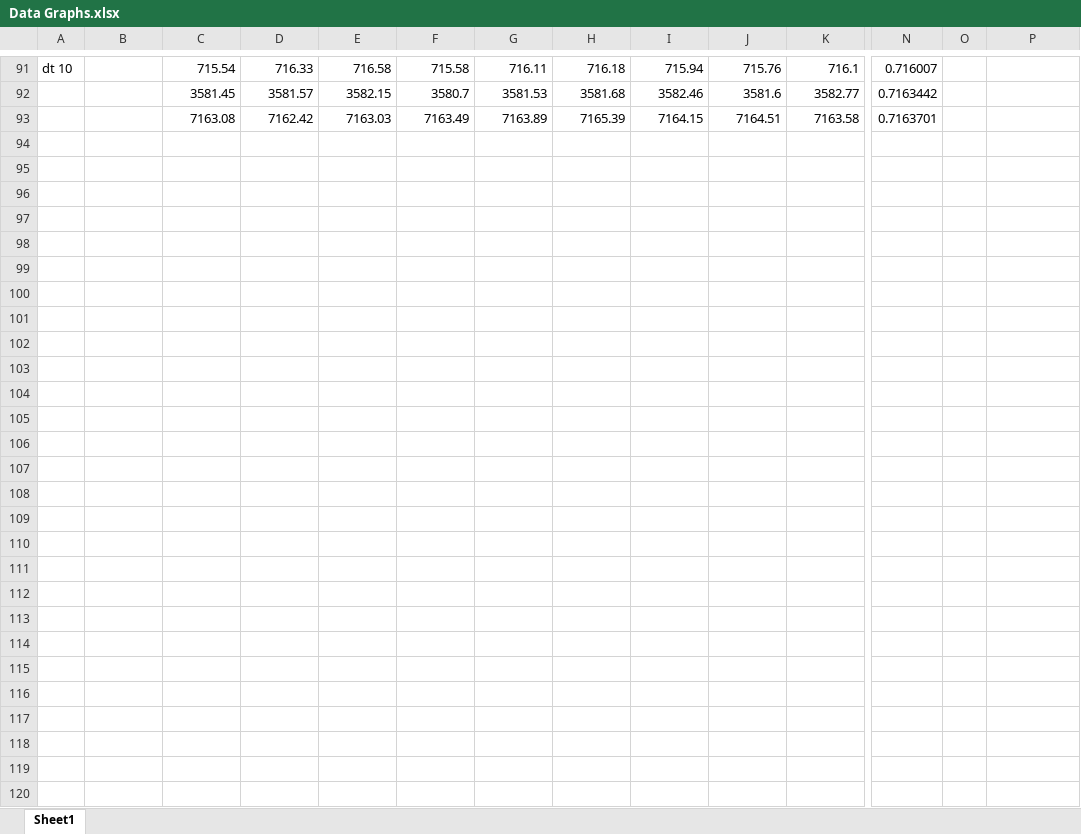
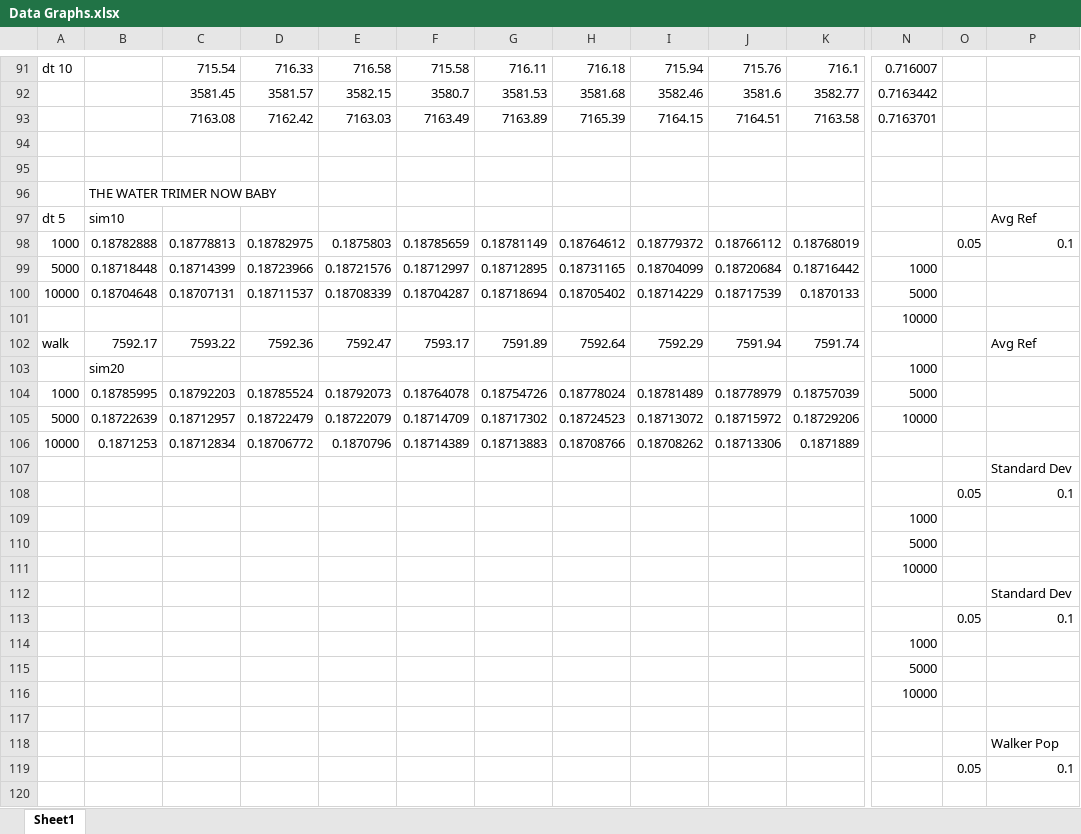
Before and after one commit to WillSolow/CS446, an Excel workbook: Experimental Data/Data Graphs.xlsx, sheet Sheet1, drawn as a sheet; only a part is shown, gaps mark what is left out; values as stored, in another font and other column widths than the file's, no borders; charts and pictures not drawn; rows hold the shown columns only; the diff names each change by its address in the sheet, - before the commit and + after, or states it on an @@ line.

Commit message:
data updates

```diff
--- a/Experimental Data/Data Graphs.xlsx (sheet Sheet1)
+++ b/Experimental Data/Data Graphs.xlsx (sheet Sheet1)
+row 94: (empty)
+row 95: (empty)
+row 96:  | THE WATER TRIMER NOW BABY
+row 97: dt 5 | sim10 |  |  |  |  |  |  |  |  |  |  |  | Avg Ref
+row 98: 1000 | 0.18782888 | 0.18778813 | 0.18782975 | 0.1875803 | 0.18785659 | 0.18781149 | 0.18764612 | 0.18779372 | 0.18766112 | 0.18768019 |  | 0.05 | 0.1
+row 99: 5000 | 0.18718448 | 0.18714399 | 0.18723966 | 0.18721576 | 0.18712997 | 0.18712895 | 0.18731165 | 0.18704099 | 0.18720684 | 0.18716442 | 1000
+row 100: 10000 | 0.18704648 | 0.18707131 | 0.18711537 | 0.18708339 | 0.18704287 | 0.18718694 | 0.18705402 | 0.18714229 | 0.18717539 | 0.1870133 | 5000
+row 101:  |  |  |  |  |  |  |  |  |  |  | 10000
+row 102: walk | 7592.17 | 7593.22 | 7592.36 | 7592.47 | 7593.17 | 7591.89 | 7592.64 | 7592.29 | 7591.94 | 7591.74 |  |  | Avg Ref
+row 103:  | sim20 |  |  |  |  |  |  |  |  |  | 1000
+row 104: 1000 | 0.18785995 | 0.18792203 | 0.18785524 | 0.18792073 | 0.18764078 | 0.18754726 | 0.18778024 | 0.18781489 | 0.18778979 | 0.18757039 | 5000
+row 105: 5000 | 0.18722639 | 0.18712957 | 0.18722479 | 0.18722079 | 0.18714709 | 0.18717302 | 0.18724523 | 0.18713072 | 0.18715972 | 0.18729206 | 10000
+row 106: 10000 | 0.1871253 | 0.18712834 | 0.18706772 | 0.1870796 | 0.18714389 | 0.18713883 | 0.18708766 | 0.18708262 | 0.18713306 | 0.1871889
+row 107:  |  |  |  |  |  |  |  |  |  |  |  |  | Standard Dev
+row 108:  |  |  |  |  |  |  |  |  |  |  |  | 0.05 | 0.1
+row 109:  |  |  |  |  |  |  |  |  |  |  | 1000
+row 110:  |  |  |  |  |  |  |  |  |  |  | 5000
+row 111:  |  |  |  |  |  |  |  |  |  |  | 10000
+row 112:  |  |  |  |  |  |  |  |  |  |  |  |  | Standard Dev
+row 113:  |  |  |  |  |  |  |  |  |  |  |  | 0.05 | 0.1
+row 114:  |  |  |  |  |  |  |  |  |  |  | 1000
+row 115:  |  |  |  |  |  |  |  |  |  |  | 5000
+row 116:  |  |  |  |  |  |  |  |  |  |  | 10000
+row 117: (empty)
+row 118:  |  |  |  |  |  |  |  |  |  |  |  |  | Walker Pop
+row 119:  |  |  |  |  |  |  |  |  |  |  |  | 0.05 | 0.1
+row 120: (empty)
```
Also changed, not shown: 2 other files.
